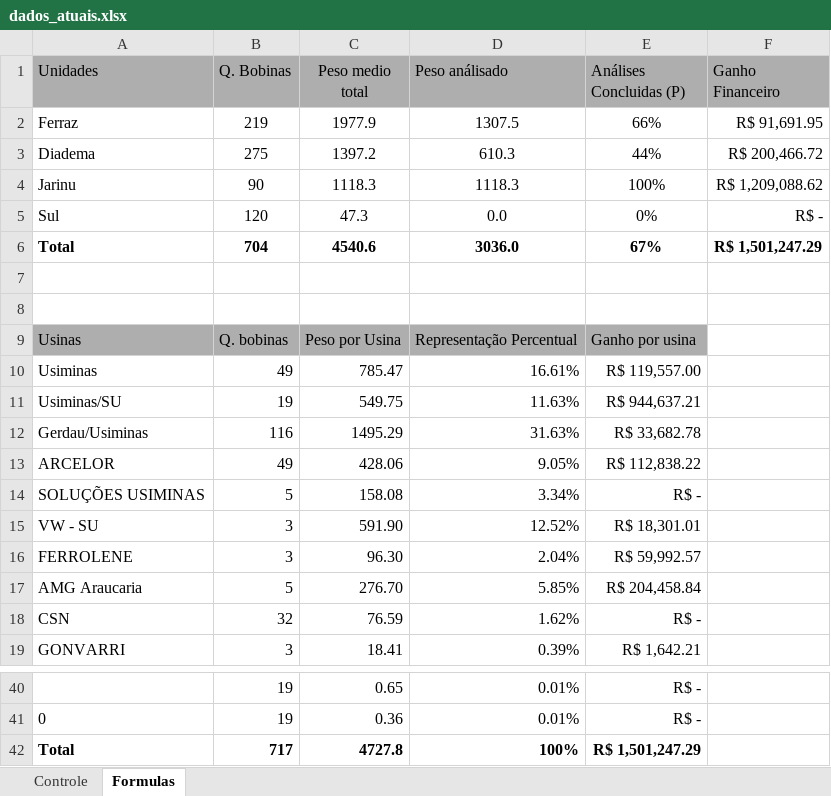
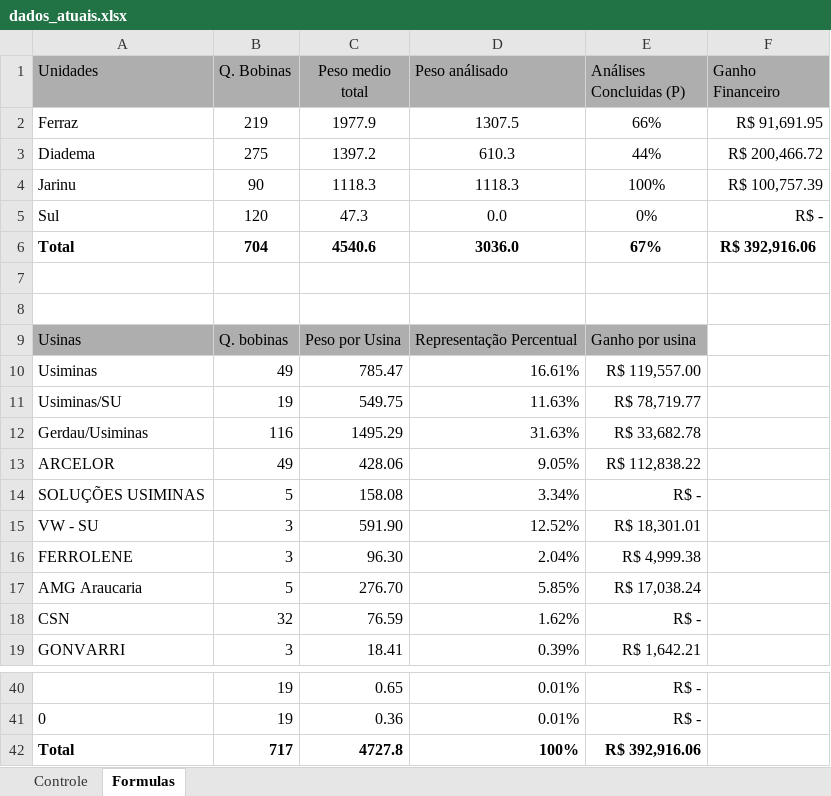
Before and after one commit to GabrielGustavoDeSouza/dashboard-bobinas, an Excel workbook: data/dados_atuais.xlsx, sheet Formulas, drawn as a sheet; only a part is shown, gaps mark what is left out; values as stored, in another font and other column widths than the file's, no borders; the diff names each change by its address in the sheet, - before the commit and + after, or states it on an @@ line.

```diff
--- a/data/dados_atuais.xlsx (sheet Formulas)
+++ b/data/dados_atuais.xlsx (sheet Formulas)
-F4 (Ganho Financeiro): R$ 1,209,088.62
+F4 (Ganho Financeiro): R$ 100,757.39
-F6 (Ganho Financeiro): R$ 1,501,247.29
+F6 (Ganho Financeiro): R$ 392,916.06
-E11 (Análises Concluidas (P)): R$ 944,637.21
+E11 (Análises Concluidas (P)): R$ 78,719.77
-E16 (Análises Concluidas (P)): R$ 59,992.57
+E16 (Análises Concluidas (P)): R$ 4,999.38
-E17 (Análises Concluidas (P)): R$ 204,458.84
+E17 (Análises Concluidas (P)): R$ 17,038.24
-E42 (Análises Concluidas (P)): R$ 1,501,247.29
+E42 (Análises Concluidas (P)): R$ 392,916.06
```
Also changed, not shown: sheet Controle, hidden cells, charts or pictures.
